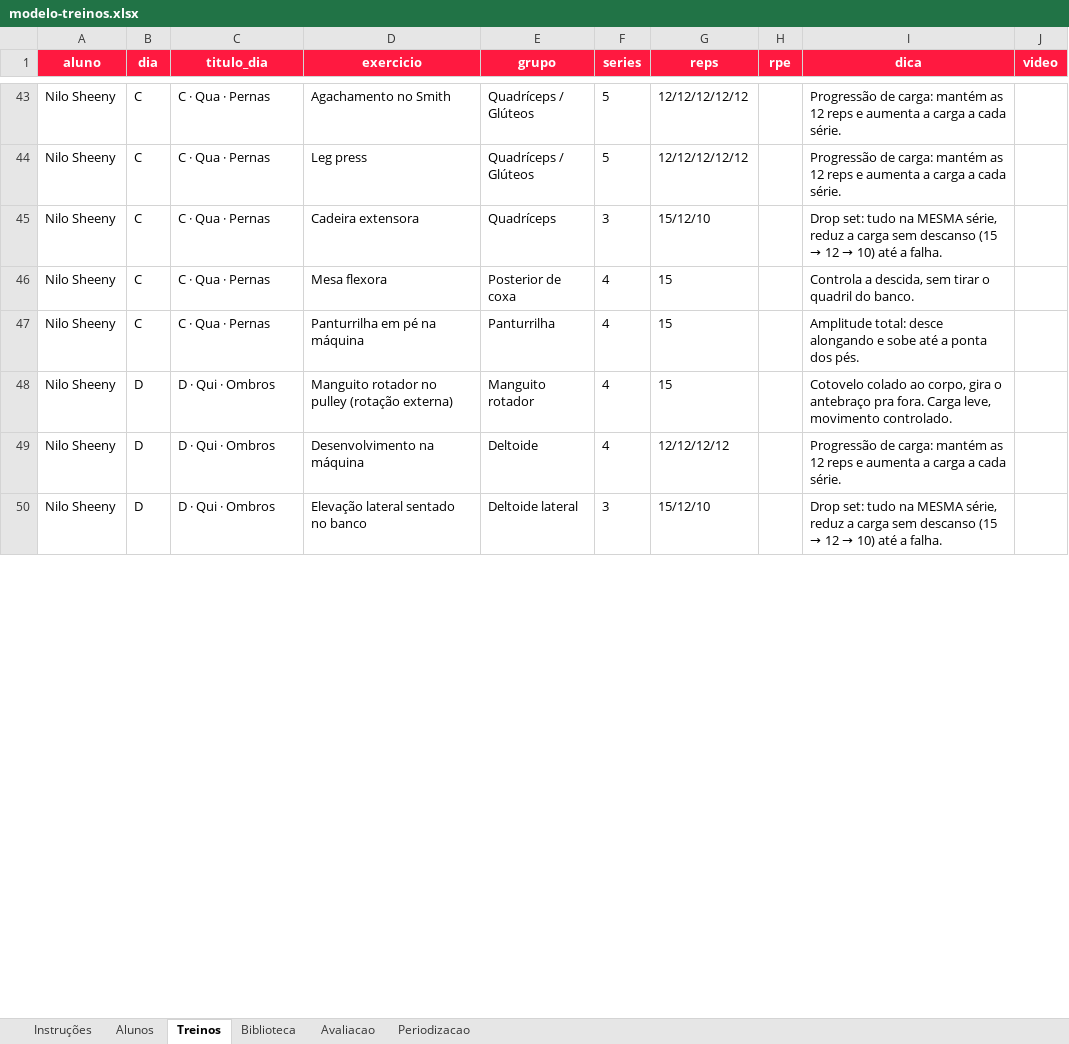
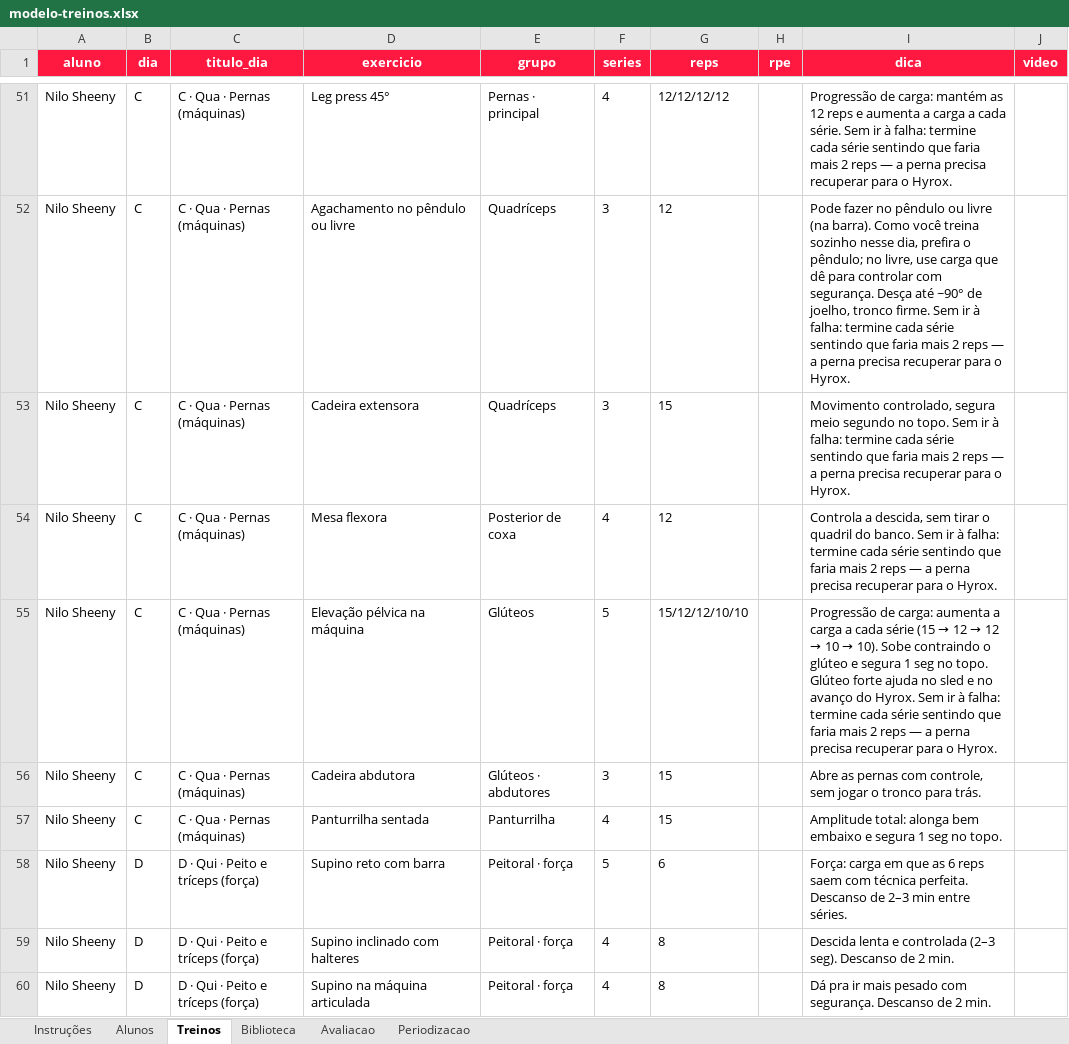
Before and after one commit to laricampos7/larissa-campos-plataforma, an Excel workbook: gerador/modelo-treinos.xlsx, sheet Treinos, drawn as a sheet; only a part is shown, gaps mark what is left out; values as stored, in another font and other column widths than the file's, no borders; removed rows and columns are numbered as before the commit, all else as after; the diff covers the shown part only; the diff names each change by its address in the sheet, - before the commit and + after, or states it on an @@ line.

```diff
--- a/gerador/modelo-treinos.xlsx (sheet Treinos)
+++ b/gerador/modelo-treinos.xlsx (sheet Treinos)
-C51:C54 (titulo_dia): C · Qua · Pernas
+C51:C54 (titulo_dia): C · Qua · Pernas (máquinas)
-D51 (exercicio): Agachamento no Smith
+D51 (exercicio): Leg press 45°
-E51 (grupo): Quadríceps / Glúteos
+E51 (grupo): Pernas · principal
-F51 (series): 5
+F51 (series): 4
-G51 (reps): 12/12/12/12/12
+G51 (reps): 12/12/12/12
-I51 (dica): …cada série.
+I51 (dica): …cada série. Sem ir à falha: termine cada série sentindo que faria mais 2 reps — a perna precisa recuperar para o Hyrox.
-D52 (exercicio): Leg press
+D52 (exercicio): Agachamento no pêndulo ou livre
-E52 (grupo): Quadríceps / Glúteos
+E52 (grupo): Quadríceps
-F52 (series): 5
+F52 (series): 3
-G52 (reps): 12/12/12/12/12
+G52 (reps): 12
-I52 (dica): Progressão de carga: mantém as 12 reps e aumenta a carga a cada série.
+I52 (dica): Pode fazer no pêndulo ou livre (na barra). Como você treina sozinho nesse dia, prefira o pêndulo; no livre, use carga que dê para controlar com segurança. Desça até ~90° de joelho, tronco firme. Sem ir à falha: termine cada série sentindo que faria mais 2 reps — a perna precisa recuperar para o Hyrox.
-G53 (reps): 15/12/10
+G53 (reps): 15
@@ I53 (dica): Drop set: tudo na MESMA série, reduz a carga sem descanso (15 → 12 → 10) até a falha. → Movimento controlado, segura meio segundo no topo. Sem ir à falha: termine cada série sentindo que faria mais 2 reps — a perna precisa recuperar para o Hyrox. @@
-G54 (reps): 15
+G54 (reps): 12
-I54 (dica): …do banco.
+I54 (dica): …do banco. Sem ir à falha: termine cada série sentindo que faria mais 2 reps — a perna precisa recuperar para o Hyrox.
+row 55: Nilo Sheeny | C | C · Qua · Pernas (máquinas) | Elevação pélvica na máquina | Glúteos | 5 | 15/12/12/10/10 |  | Progressão de carga: aumenta a carga a cada série (15 → 12 → 12 → 10 → 10). Sobe contraindo o glúteo e segura 1 seg no topo. Glúteo forte ajuda no sled e no avanço do Hyrox. Sem ir à falha: termine cada série sentindo que faria mais 2 reps — a perna precisa recuperar para o Hyrox.
+row 56: Nilo Sheeny | C | C · Qua · Pernas (máquinas) | Cadeira abdutora | Glúteos · abdutores | 3 | 15 |  | Abre as pernas com controle, sem jogar o tronco para trás.
-C57 (titulo_dia): C · Qua · Pernas
+C57 (titulo_dia): C · Qua · Pernas (máquinas)
-D57 (exercicio): Panturrilha em pé na máquina
+D57 (exercicio): Panturrilha sentada
-I57 (dica): Amplitude total: desce alongando e sobe até a ponta dos pés.
+I57 (dica): Amplitude total: alonga bem embaixo e segura 1 seg no topo.
+row 58: Nilo Sheeny | D | D · Qui · Peito e tríceps (força) | Supino reto com barra | Peitoral · força | 5 | 6 |  | Força: carga em que as 6 reps saem com técnica perfeita. Descanso de 2–3 min entre séries.
-C59:C60 (titulo_dia): D · Qui · Ombros
+C59:C60 (titulo_dia): D · Qui · Peito e tríceps (força)
-D59 (exercicio): Manguito rotador no pulley (rotação externa)
+D59 (exercicio): Supino inclinado com halteres
-E59 (grupo): Manguito rotador
+E59 (grupo): Peitoral · força
-G59 (reps): 15
+G59 (reps): 8
-I59 (dica): Cotovelo colado ao corpo, gira o antebraço pra fora. Carga leve, movimento controlado.
+I59 (dica): Descida lenta e controlada (2–3 seg). Descanso de 2 min.
-D60 (exercicio): Desenvolvimento na máquina
+D60 (exercicio): Supino na máquina articulada
-E60 (grupo): Deltoide
+E60 (grupo): Peitoral · força
-G60 (reps): 12/12/12/12
+G60 (reps): 8
-I60 (dica): Progressão de carga: mantém as 12 reps e aumenta a carga a cada série.
+I60 (dica): Dá pra ir mais pesado com segurança. Descanso de 2 min.
-row 50: Nilo Sheeny | D | D · Qui · Ombros | Elevação lateral sentado no banco | Deltoide lateral | 3 | 15/12/10 |  | Drop set: tudo na MESMA série, reduz a carga sem descanso (15 → 12 → 10) até a falha.
```
Also changed, not shown: 17 added rows, 4 removed rows and 63 edited cells elsewhere in this sheet, sheet Alunos, sheet Avaliacao, 1 other file.
